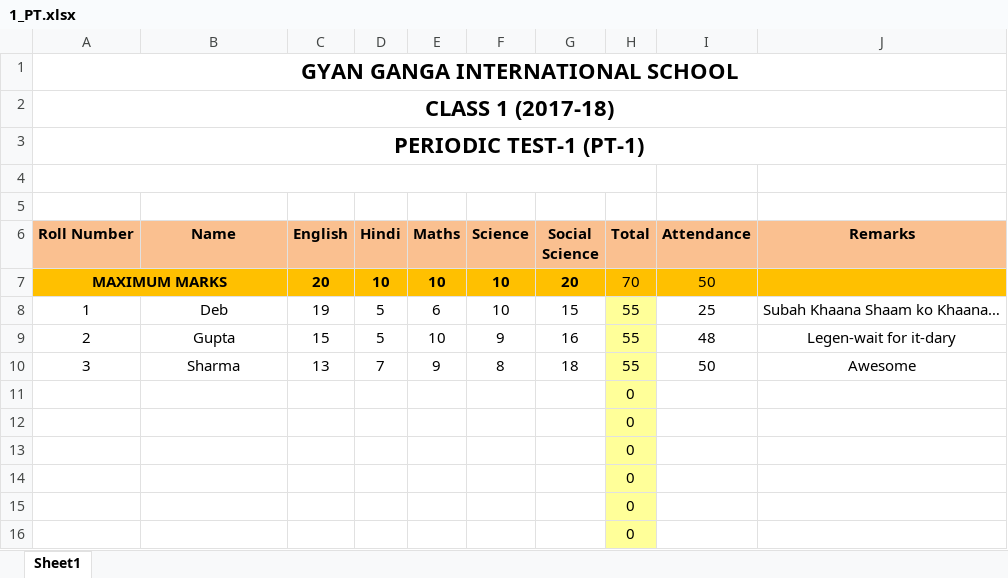
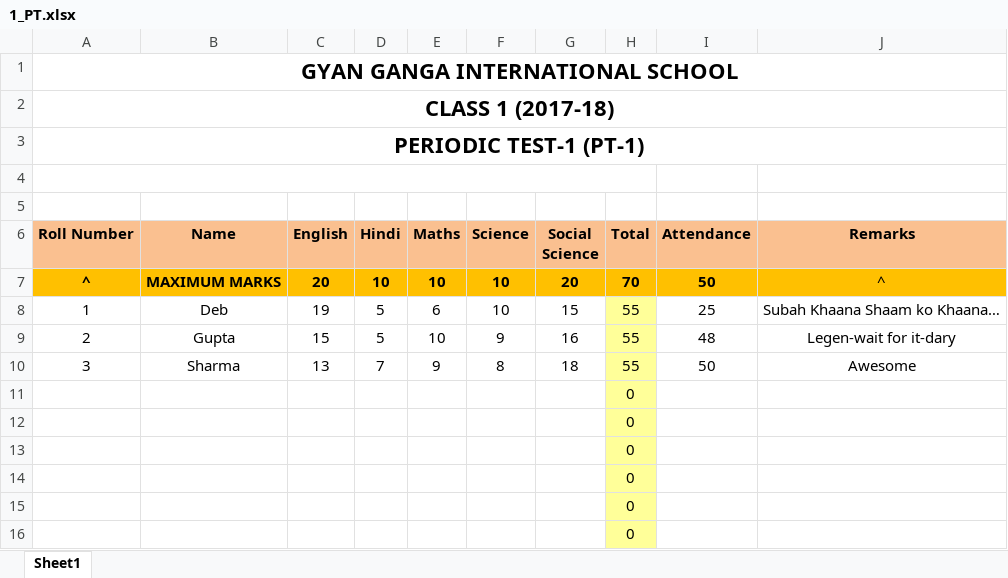
Before and after one commit to prateekgcs/GGIS_RMS, an Excel workbook: files/samples/1_PT.xlsx, sheet Sheet1, drawn as a sheet; values as stored, in another font and other column widths than the file's, no borders; the diff names each change by its address in the sheet, - before the commit and + after, or states it on an @@ line.

```diff
--- a/files/samples/1_PT.xlsx (sheet Sheet1)
+++ b/files/samples/1_PT.xlsx (sheet Sheet1)
-A7 (Roll Number): MAXIMUM MARKS
+A7 (Roll Number): ^
-A7:B7 merged
-B7 (Name): (empty)
+B7 (Name): MAXIMUM MARKS
-H7:I7 bold: off
+H7:I7 bold: on
-J7 (Remarks): (empty)
+J7 (Remarks): ^
```
Also changed, not shown: files/templates/CLASS 1-4 NS-1.xlsx, files/templates/CLASS 1-4 PT-1.xlsx, 2 other files.
